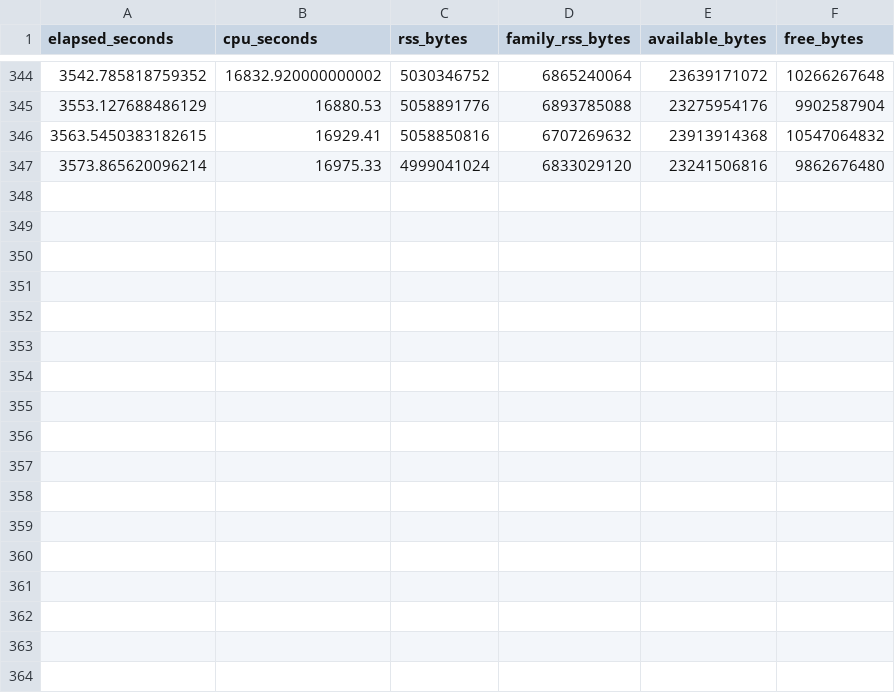
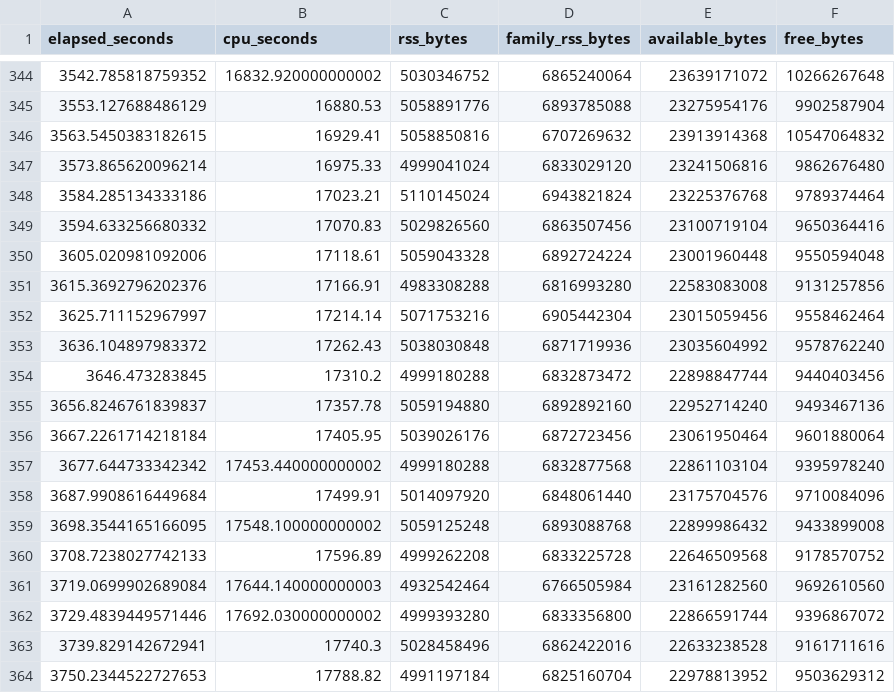
Before and after one commit to ShiyuanDeng/Neural-BEM, a CSV file: results/csi/tg002/2026-11-17_campaign/peanut/resources.csv, drawn as a sheet; only a part is shown, gaps mark what is left out.

Commit message:
Record durable CSI handoff while detached campaign continues

```diff
--- a/results/csi/tg002/2026-11-17_campaign/peanut/resources.csv
+++ b/results/csi/tg002/2026-11-17_campaign/peanut/resources.csv
@@ -347 +347,18 @@ elapsed_seconds,cpu_seconds,rss_bytes,family_rss_bytes,available_bytes,free_byte
 3573.865620096214,16975.33,4999041024,6833029120,23241506816,9862676480
+3584.285134333186,17023.21,5110145024,6943821824,23225376768,9789374464
+3594.633256680332,17070.83,5029826560,6863507456,23100719104,9650364416
+3605.020981092006,17118.61,5059043328,6892724224,23001960448,9550594048
+3615.3692796202376,17166.91,4983308288,6816993280,22583083008,9131257856
+3625.711152967997,17214.14,5071753216,6905442304,23015059456,9558462464
+3636.104897983372,17262.43,5038030848,6871719936,23035604992,9578762240
+3646.473283845,17310.2,4999180288,6832873472,22898847744,9440403456
+3656.8246761839837,17357.78,5059194880,6892892160,22952714240,9493467136
+3667.2261714218184,17405.95,5039026176,6872723456,23061950464,9601880064
+3677.644733342342,17453.440000000002,4999180288,6832877568,22861103104,9395978240
+3687.9908616449684,17499.91,5014097920,6848061440,23175704576,9710084096
+3698.3544165166095,17548.100000000002,5059125248,6893088768,22899986432,9433899008
+3708.7238027742133,17596.89,4999262208,6833225728,22646509568,9178570752
+3719.0699902689084,17644.140000000003,4932542464,6766505984,23161282560,9692610560
+3729.4839449571446,17692.030000000002,4999393280,6833356800,22866591744,9396867072
+3739.829142672941,17740.3,5028458496,6862422016,22633238528,9161711616
+3750.2344522727653,17788.82,4991197184,6825160704,22978813952,9503629312
```
Also changed, not shown: results/csi/tg002/2026-11-17_campaign/circle/resources.csv, results/csi/tg002/2026-11-17_campaign/kite/resources.csv, 8 other files.
